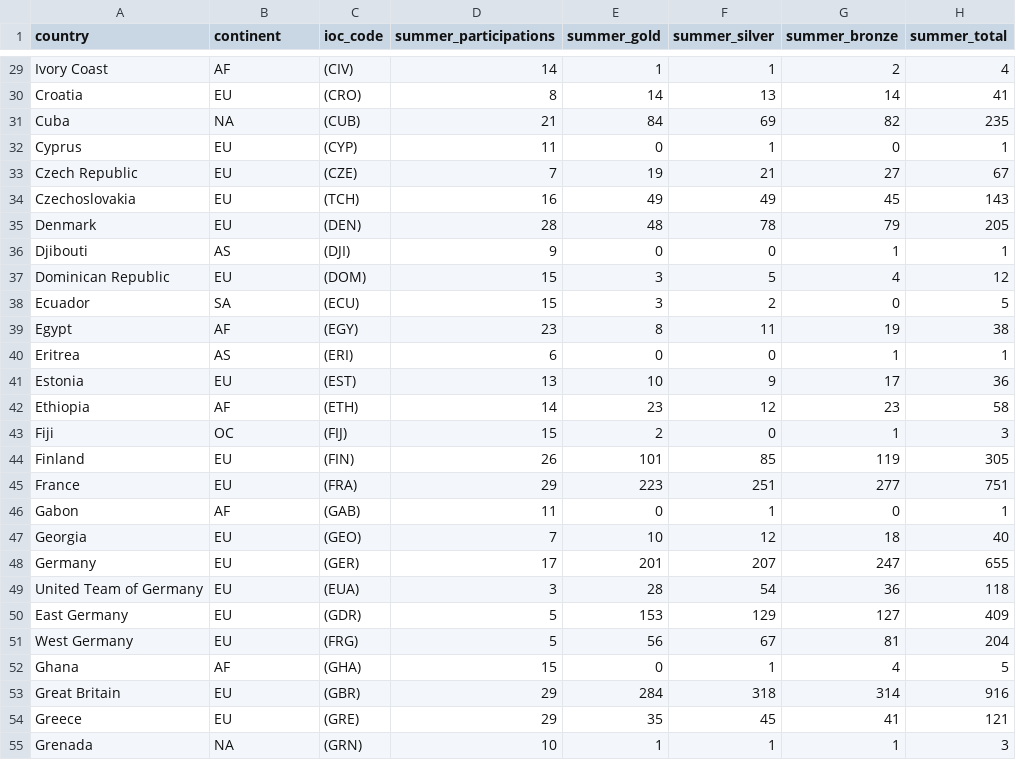
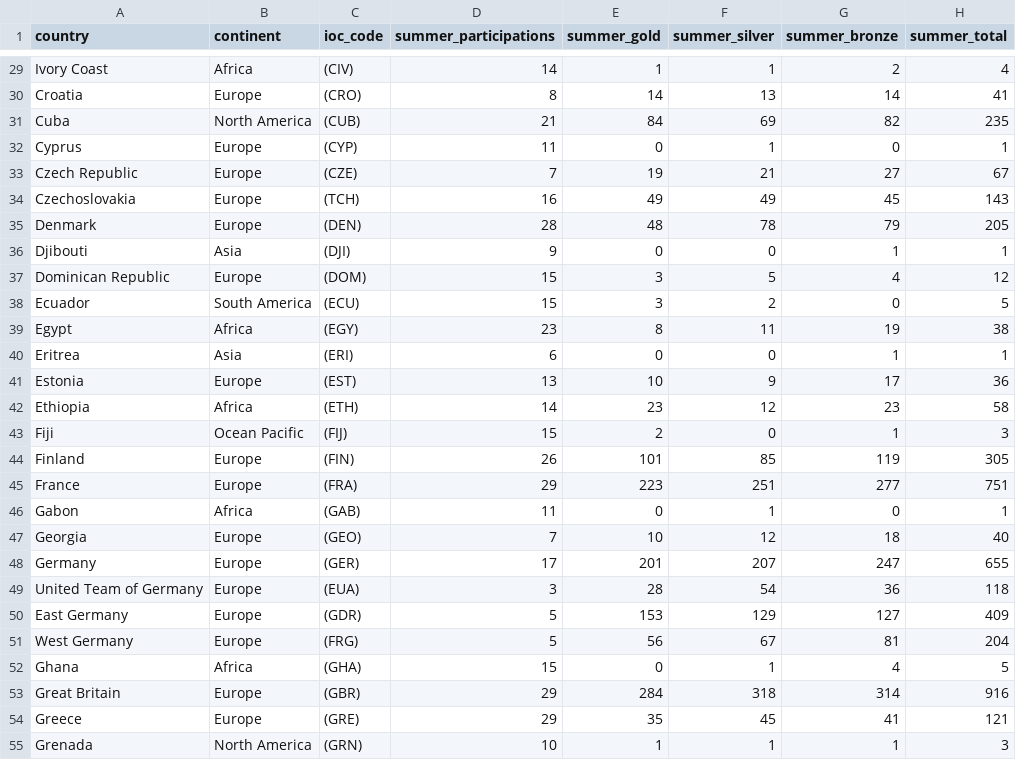
Before and after one commit to Andy-szy/Assignment2, a CSV file: data/countries_medals.csv, drawn as a sheet; only a part is shown, gaps mark what is left out; the diff covers the shown part only; the diff names each change by its address in the sheet, - before the commit and + after, or states it on an @@ line.

```diff
--- a/data/countries_medals.csv
+++ b/data/countries_medals.csv
-B29 (continent): AF
+B29 (continent): Africa
-B30 (continent): EU
+B30 (continent): Europe
-B31 (continent): NA
+B31 (continent): North America
-B32:B35 (continent): EU
+B32:B35 (continent): Europe
-B36 (continent): AS
+B36 (continent): Asia
-B37 (continent): EU
+B37 (continent): Europe
-B38 (continent): SA
+B38 (continent): South America
-B39 (continent): AF
+B39 (continent): Africa
-B40 (continent): AS
+B40 (continent): Asia
-B41 (continent): EU
+B41 (continent): Europe
-B42 (continent): AF
+B42 (continent): Africa
-B43 (continent): OC
+B43 (continent): Ocean Pacific
-B44:B45 (continent): EU
+B44:B45 (continent): Europe
-B46 (continent): AF
+B46 (continent): Africa
-B47:B51 (continent): EU
+B47:B51 (continent): Europe
-B52 (continent): AF
+B52 (continent): Africa
-B53:B54 (continent): EU
+B53:B54 (continent): Europe
-B55 (continent): NA
+B55 (continent): North America
```
Also changed, not shown: 129 edited cells elsewhere in this file, 1 other file.
